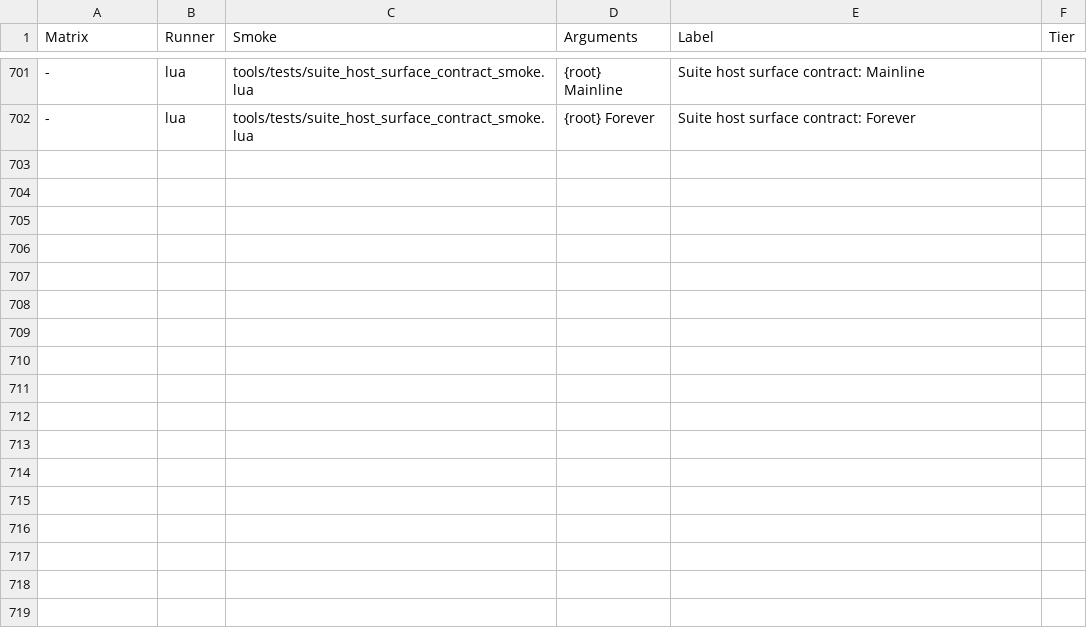
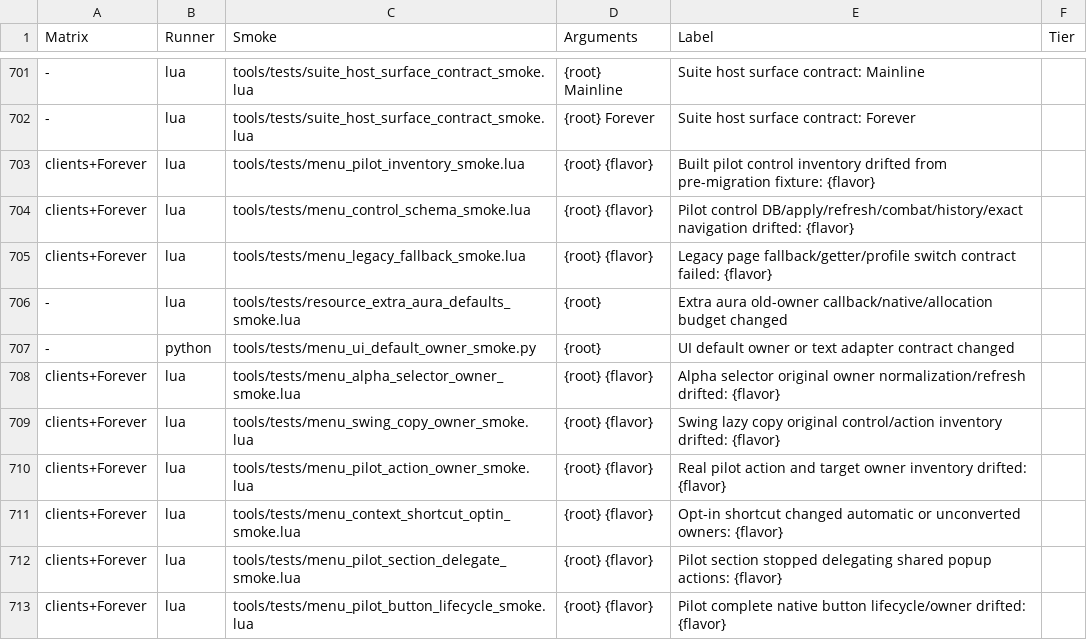
Before and after one commit to Mapkov2/MidnightSimpleUnitFrames, a TSV file: tools/classic-gate-smokes.tsv, drawn as a sheet; only a part is shown, gaps mark what is left out; the diff names each change by its address in the sheet, - before the commit and + after, or states it on an @@ line.

Commit message:
refactor(menu): declare five pilot pages through existing control owners
Add a cold control schema and flow renderer for Swing Timers, Resource
Extras, Gameplay, Unit Alpha and Unit Range Fade. Preserve the existing
binding, history, apply and combat owners, stable identities and navigation.
Declare real composite, lazy copy and color/text actions through their
installed owners, including cold headers and current-option callbacks.

Keep legacy sparse-profile UI fallbacks and attack-label normalization.
Share aura resource defaults with the menu and bind runtime fallback scalars
once at load so callback, refresh and haste costs retain their old contract.

Pin original five-client inventories and real action/target/owner replay,
with direct history, refusal, reset, close/reopen and mutation controls.
Preserve profile/parity goldens, startup limits and complete catalog rows.
Existing focused and generator checks pass; combined-source, independent
review and frozen-main verification remain required before integration.

```diff
--- a/tools/classic-gate-smokes.tsv
+++ b/tools/classic-gate-smokes.tsv
+row 703: clients+Forever | lua | tools/tests/menu_pilot_inventory_smoke.lua | {root} {flavor} | Built pilot control inventory drifted from pre-migration fixture: {flavor}
+row 704: clients+Forever | lua | tools/tests/menu_control_schema_smoke.lua | {root} {flavor} | Pilot control DB/apply/refresh/combat/history/exact navigation drifted: {flavor}
+row 705: clients+Forever | lua | tools/tests/menu_legacy_fallback_smoke.lua | {root} {flavor} | Legacy page fallback/getter/profile switch contract failed: {flavor}
+row 706: - | lua | tools/tests/resource_extra_aura_defaults_smoke.lua | {root} | Extra aura old-owner callback/native/allocation budget changed
+row 707: - | python | tools/tests/menu_ui_default_owner_smoke.py | {root} | UI default owner or text adapter contract changed
+row 708: clients+Forever | lua | tools/tests/menu_alpha_selector_owner_smoke.lua | {root} {flavor} | Alpha selector original owner normalization/refresh drifted: {flavor}
+row 709: clients+Forever | lua | tools/tests/menu_swing_copy_owner_smoke.lua | {root} {flavor} | Swing lazy copy original control/action inventory drifted: {flavor}
+row 710: clients+Forever | lua | tools/tests/menu_pilot_action_owner_smoke.lua | {root} {flavor} | Real pilot action and target owner inventory drifted: {flavor}
+row 711: clients+Forever | lua | tools/tests/menu_context_shortcut_optin_smoke.lua | {root} {flavor} | Opt-in shortcut changed automatic or unconverted owners: {flavor}
+row 712: clients+Forever | lua | tools/tests/menu_pilot_section_delegate_smoke.lua | {root} {flavor} | Pilot section stopped delegating shared popup actions: {flavor}
+row 713: clients+Forever | lua | tools/tests/menu_pilot_button_lifecycle_smoke.lua | {root} {flavor} | Pilot complete native button lifecycle/owner drifted: {flavor}
```
Also changed, not shown: 57 other files.
